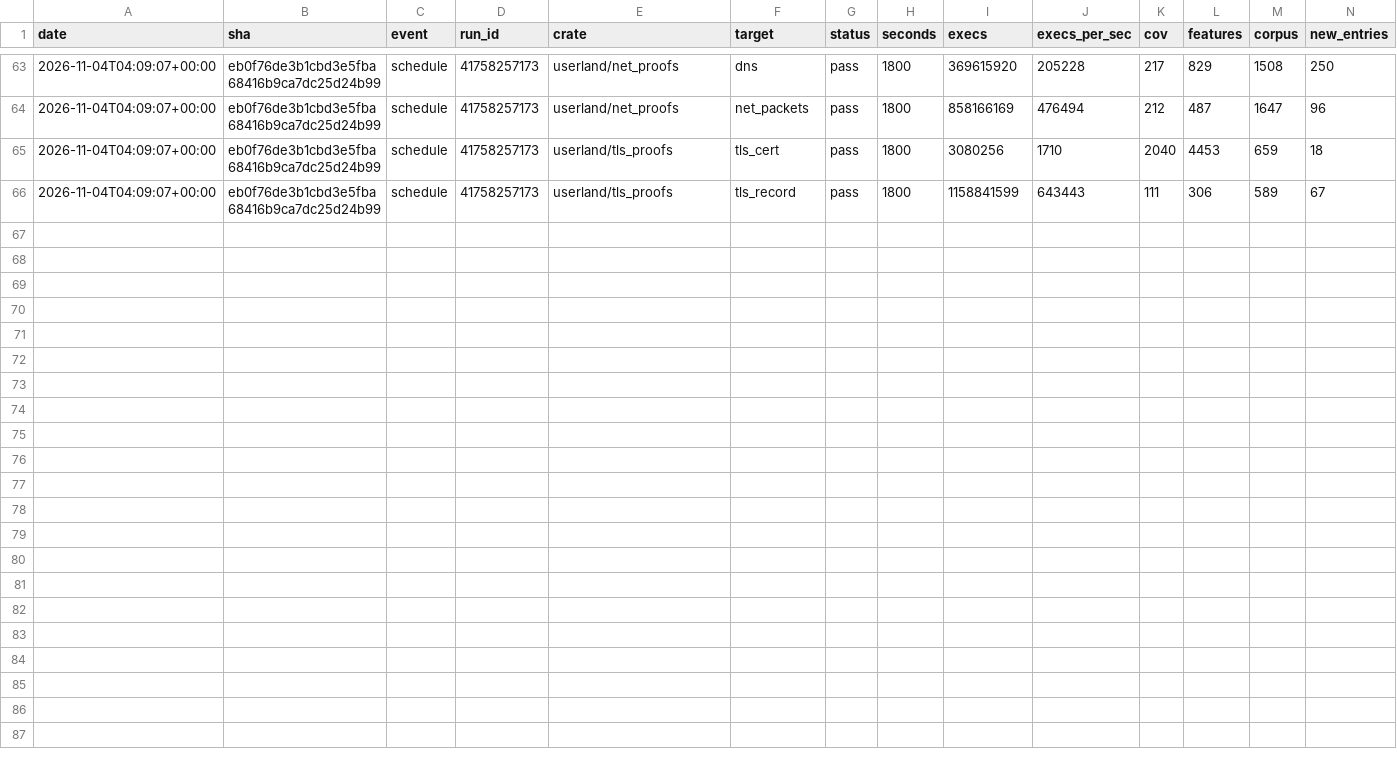
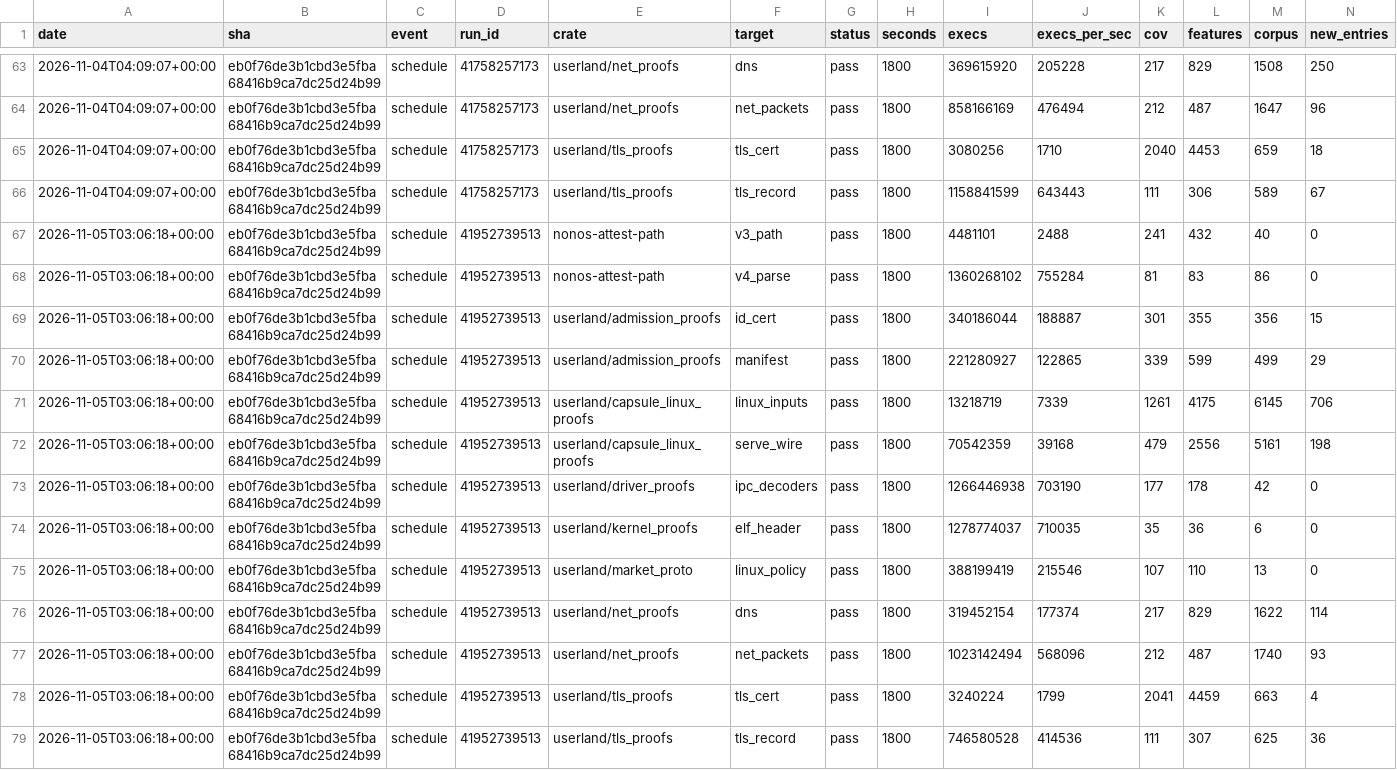
Before and after one commit to eKisNonos/nonos-kernel, a CSV file: fuzz/history.csv, drawn as a sheet; only a part is shown, gaps mark what is left out; rows hold the shown columns only; the diff names each change by its address in the sheet, - before the commit and + after, or states it on an @@ line.

```diff
--- a/fuzz/history.csv
+++ b/fuzz/history.csv
+row 67: 2026-11-05T03:06:18+00:00 | eb0f76de3b1cbd3e5fba68416b9ca7dc25d24b99 | schedule | 41952739513 | nonos-attest-path | v3_path | pass | 1800 | 4481101 | 2488 | 241 | 432 | 40 | 0
+row 68: 2026-11-05T03:06:18+00:00 | eb0f76de3b1cbd3e5fba68416b9ca7dc25d24b99 | schedule | 41952739513 | nonos-attest-path | v4_parse | pass | 1800 | 1360268102 | 755284 | 81 | 83 | 86 | 0
+row 69: 2026-11-05T03:06:18+00:00 | eb0f76de3b1cbd3e5fba68416b9ca7dc25d24b99 | schedule | 41952739513 | userland/admission_proofs | id_cert | pass | 1800 | 340186044 | 188887 | 301 | 355 | 356 | 15
+row 70: 2026-11-05T03:06:18+00:00 | eb0f76de3b1cbd3e5fba68416b9ca7dc25d24b99 | schedule | 41952739513 | userland/admission_proofs | manifest | pass | 1800 | 221280927 | 122865 | 339 | 599 | 499 | 29
+row 71: 2026-11-05T03:06:18+00:00 | eb0f76de3b1cbd3e5fba68416b9ca7dc25d24b99 | schedule | 41952739513 | userland/capsule_linux_proofs | linux_inputs | pass | 1800 | 13218719 | 7339 | 1261 | 4175 | 6145 | 706
+row 72: 2026-11-05T03:06:18+00:00 | eb0f76de3b1cbd3e5fba68416b9ca7dc25d24b99 | schedule | 41952739513 | userland/capsule_linux_proofs | serve_wire | pass | 1800 | 70542359 | 39168 | 479 | 2556 | 5161 | 198
+row 73: 2026-11-05T03:06:18+00:00 | eb0f76de3b1cbd3e5fba68416b9ca7dc25d24b99 | schedule | 41952739513 | userland/driver_proofs | ipc_decoders | pass | 1800 | 1266446938 | 703190 | 177 | 178 | 42 | 0
+row 74: 2026-11-05T03:06:18+00:00 | eb0f76de3b1cbd3e5fba68416b9ca7dc25d24b99 | schedule | 41952739513 | userland/kernel_proofs | elf_header | pass | 1800 | 1278774037 | 710035 | 35 | 36 | 6 | 0
+row 75: 2026-11-05T03:06:18+00:00 | eb0f76de3b1cbd3e5fba68416b9ca7dc25d24b99 | schedule | 41952739513 | userland/market_proto | linux_policy | pass | 1800 | 388199419 | 215546 | 107 | 110 | 13 | 0
+row 76: 2026-11-05T03:06:18+00:00 | eb0f76de3b1cbd3e5fba68416b9ca7dc25d24b99 | schedule | 41952739513 | userland/net_proofs | dns | pass | 1800 | 319452154 | 177374 | 217 | 829 | 1622 | 114
+row 77: 2026-11-05T03:06:18+00:00 | eb0f76de3b1cbd3e5fba68416b9ca7dc25d24b99 | schedule | 41952739513 | userland/net_proofs | net_packets | pass | 1800 | 1023142494 | 568096 | 212 | 487 | 1740 | 93
+row 78: 2026-11-05T03:06:18+00:00 | eb0f76de3b1cbd3e5fba68416b9ca7dc25d24b99 | schedule | 41952739513 | userland/tls_proofs | tls_cert | pass | 1800 | 3240224 | 1799 | 2041 | 4459 | 663 | 4
+row 79: 2026-11-05T03:06:18+00:00 | eb0f76de3b1cbd3e5fba68416b9ca7dc25d24b99 | schedule | 41952739513 | userland/tls_proofs | tls_record | pass | 1800 | 746580528 | 414536 | 111 | 307 | 625 | 36
```
Also changed, not shown: 3 other files.
